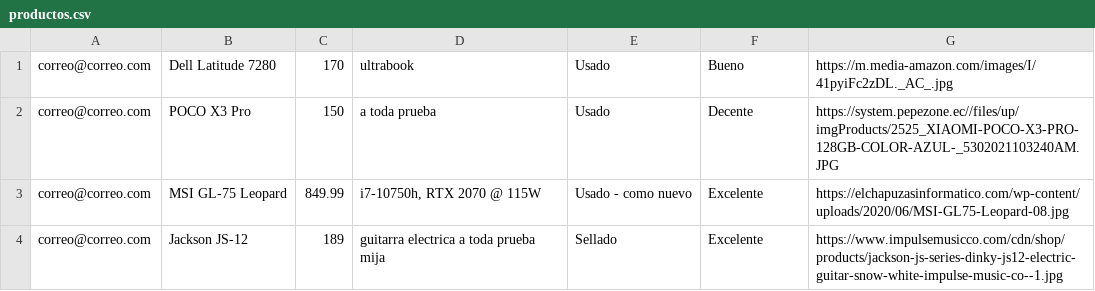
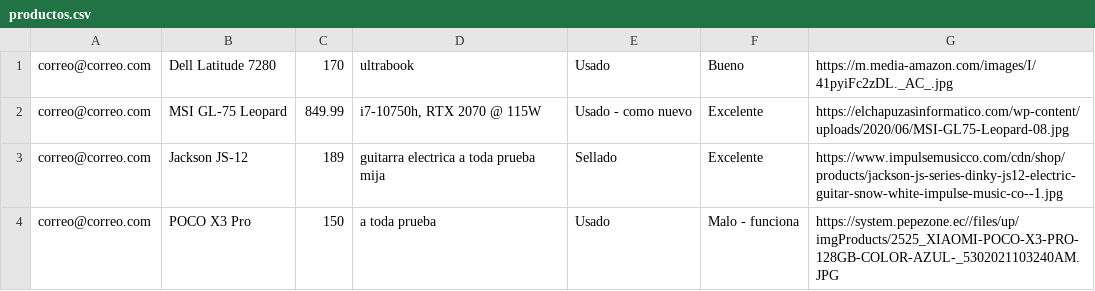
Before and after one commit to Niariasve/Proyecto_LP, a CSV file: csv/productos.csv, drawn as a sheet.

Commit message:
feat!: product page styles

```diff
--- a/csv/productos.csv
+++ b/csv/productos.csv
@@ -1,4 +1,4 @@
 correo@correo.com,"Dell Latitude 7280",170,ultrabook,Usado,Bueno,https://m.media-amazon.com/images/I/41pyiFc2zDL._AC_.jpg
-correo@correo.com,"POCO X3 Pro",150,"a toda prueba",Usado,Decente,https://system.pepezone.ec//files/up/imgProducts/2525_XIAOMI-POCO-X3-PRO-128GB-COLOR-AZUL-_5302021103240AM.JPG
 correo@correo.com,"MSI GL-75 Leopard",849.99,"i7-10750h, RTX 2070 @ 115W","Usado - como nuevo",Excelente,https://elchapuzasinformatico.com/wp-content/uploads/2020/06/MSI-GL75-Leopard-08.jpg
 correo@correo.com,"Jackson JS-12",189,"guitarra electrica a toda prueba mija",Sellado,Excelente,https://www.impulsemusicco.com/cdn/shop/products/jackson-js-series-dinky-js12-electric-guitar-snow-white-impulse-music-co--1.jpg
+correo@correo.com,"POCO X3 Pro",150,"a toda prueba",Usado,"Malo - funciona",https://system.pepezone.ec//files/up/imgProducts/2525_XIAOMI-POCO-X3-PRO-128GB-COLOR-AZUL-_5302021103240AM.JPG
```
Also changed, not shown: 2 other files.
